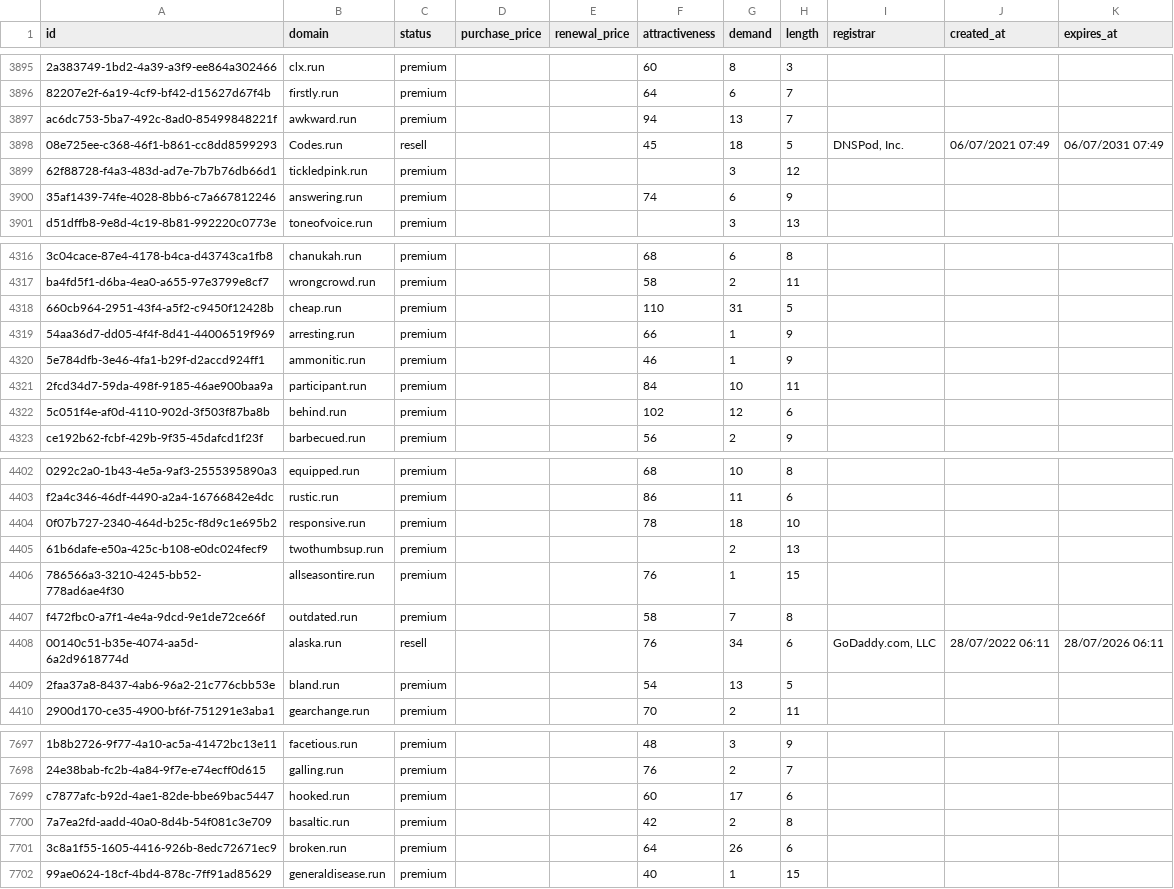
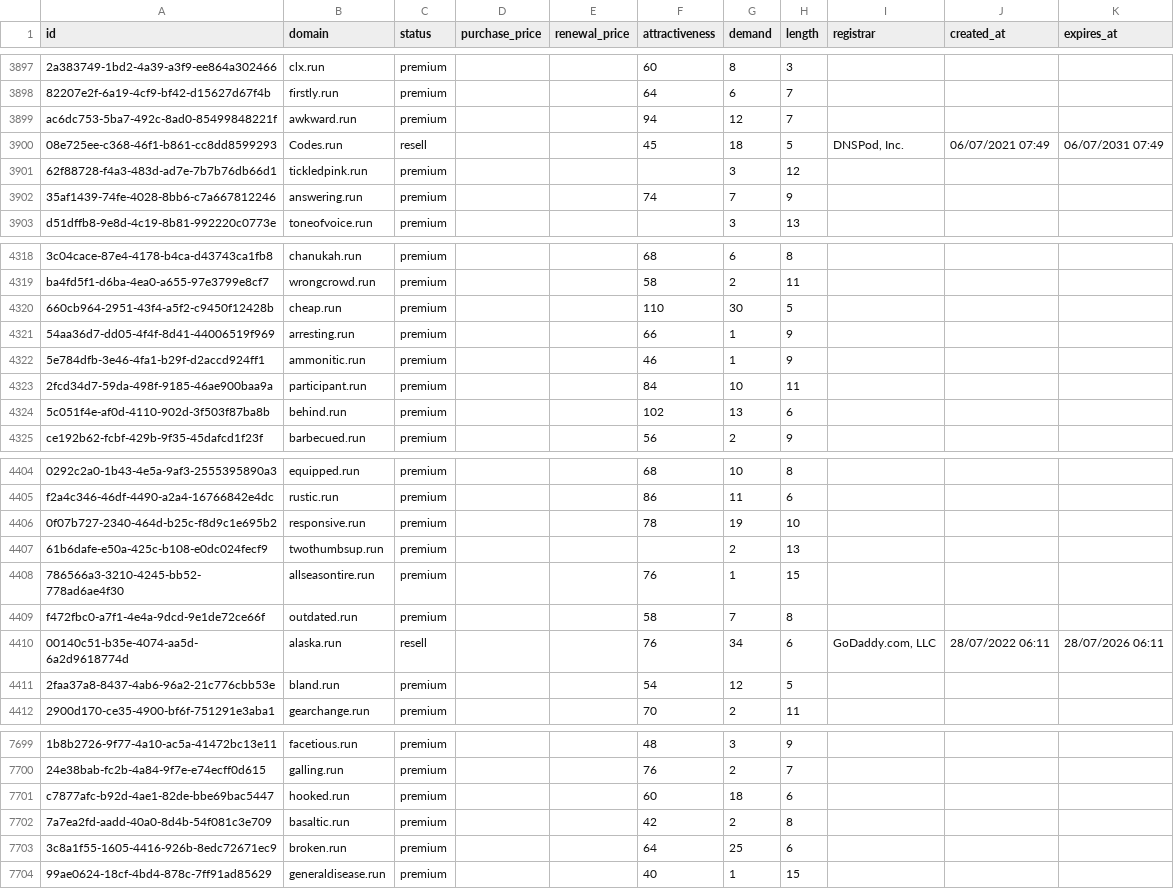
Before and after one commit to UniqueDomains/run-oneword-domains, a CSV file: run.csv, drawn as a sheet; only a part is shown, gaps mark what is left out; addresses are those after the commit; the diff covers the shown part only; the diff names each change by its address in the sheet, - before the commit and + after, or states it on an @@ line.

```diff
--- a/run.csv
+++ b/run.csv
-G3899 (demand): 13
+G3899 (demand): 12
-G3902 (demand): 6
+G3902 (demand): 7
-G4320 (demand): 31
+G4320 (demand): 30
-G4324 (demand): 12
+G4324 (demand): 13
-G4406 (demand): 18
+G4406 (demand): 19
-G4411 (demand): 13
+G4411 (demand): 12
-G7701 (demand): 17
+G7701 (demand): 18
-G7703 (demand): 26
+G7703 (demand): 25
```
Also changed, not shown: 4 added rows, 1 removed row and 135 edited cells elsewhere in this file, 4 other files.
